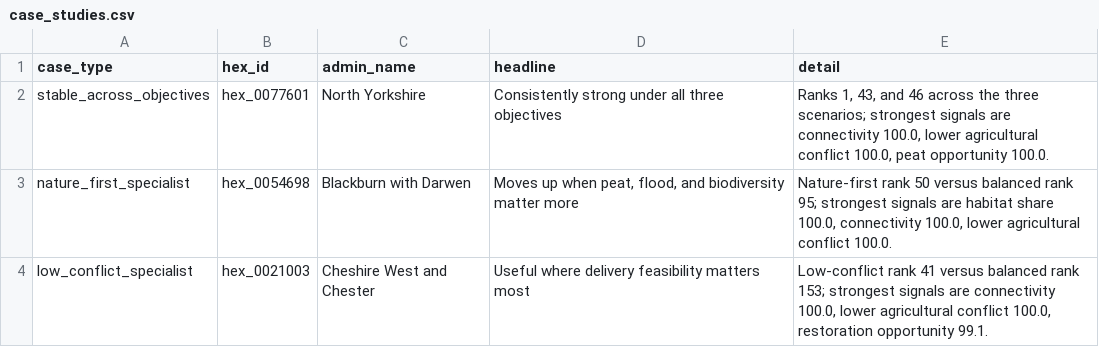
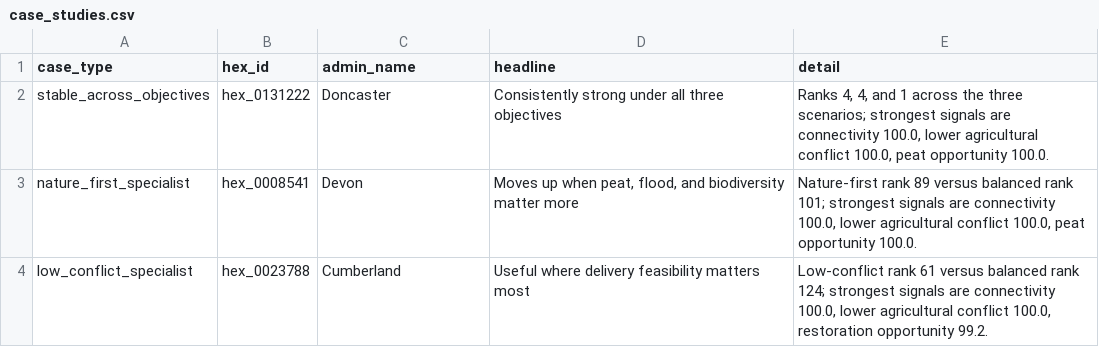
Before and after one commit to LarryP123/Rewilding-Project, a CSV file: outputs/validation/case_studies.csv, drawn as a sheet.

```diff
--- a/outputs/validation/case_studies.csv
+++ b/outputs/validation/case_studies.csv
@@ -1,4 +1,4 @@
 case_type,hex_id,admin_name,headline,detail
-stable_across_objectives,hex_0077601,North Yorkshire,Consistently strong under all three objectives,"Ranks 1, 43, and 46 across the three scenarios; strongest signals are connectivity 100.0, lower agricultural conflict 100.0, peat opportunity 100.0."
-nature_first_specialist,hex_0054698,Blackburn with Darwen,"Moves up when peat, flood, and biodiversity matter more","Nature-first rank 50 versus balanced rank 95; strongest signals are habitat share 100.0, connectivity 100.0, lower agricultural conflict 100.0."
-low_conflict_specialist,hex_0021003,Cheshire West and Chester,Useful where delivery feasibility matters most,"Low-conflict rank 41 versus balanced rank 153; strongest signals are connectivity 100.0, lower agricultural conflict 100.0, restoration opportunity 99.1."
+stable_across_objectives,hex_0131222,Doncaster,Consistently strong under all three objectives,"Ranks 4, 4, and 1 across the three scenarios; strongest signals are connectivity 100.0, lower agricultural conflict 100.0, peat opportunity 100.0."
+nature_first_specialist,hex_0008541,Devon,"Moves up when peat, flood, and biodiversity matter more","Nature-first rank 89 versus balanced rank 101; strongest signals are connectivity 100.0, lower agricultural conflict 100.0, peat opportunity 100.0."
+low_conflict_specialist,hex_0023788,Cumberland,Useful where delivery feasibility matters most,"Low-conflict rank 61 versus balanced rank 124; strongest signals are connectivity 100.0, lower agricultural conflict 100.0, restoration opportunity 99.2."
```
Also changed, not shown: outputs/candidate_clusters/scenario_balanced_top_100_clusters.csv, outputs/validation/scenario_overlap.csv, 38 other files.
